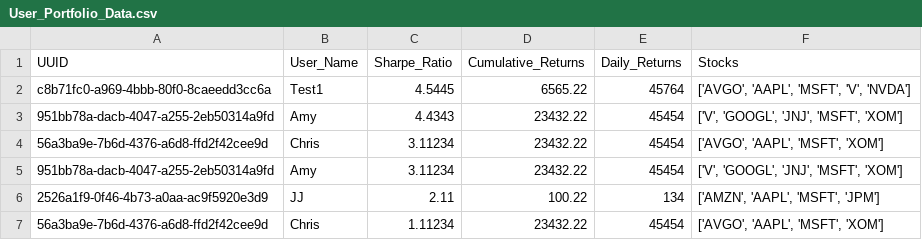
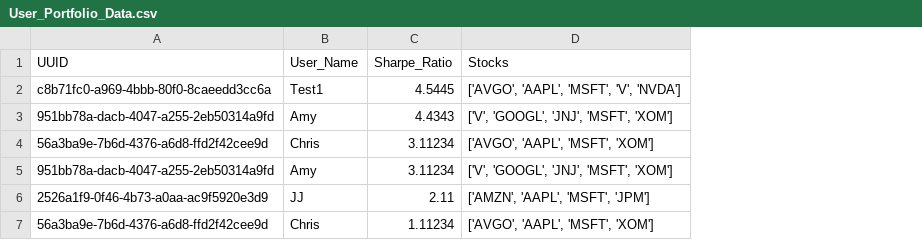
Before and after one commit to game-of-stocks/application, a CSV file: Resources/Data/User_Portfolio_Data.csv, drawn as a sheet; the diff names each change by its address in the sheet, - before the commit and + after, or states it on an @@ line.

```diff
--- a/Resources/Data/User_Portfolio_Data.csv
+++ b/Resources/Data/User_Portfolio_Data.csv
-column D (Cumulative_Returns), rows 2-7: 6565.22 | 23432.22 | 23432.22 | 23432.22 | 100.22 | 23432.22
-column E (Daily_Returns), rows 2-7: 45764 | 45454 | 45454 | 45454 | 134 | 45454
```
Also changed, not shown: 2 other files.
